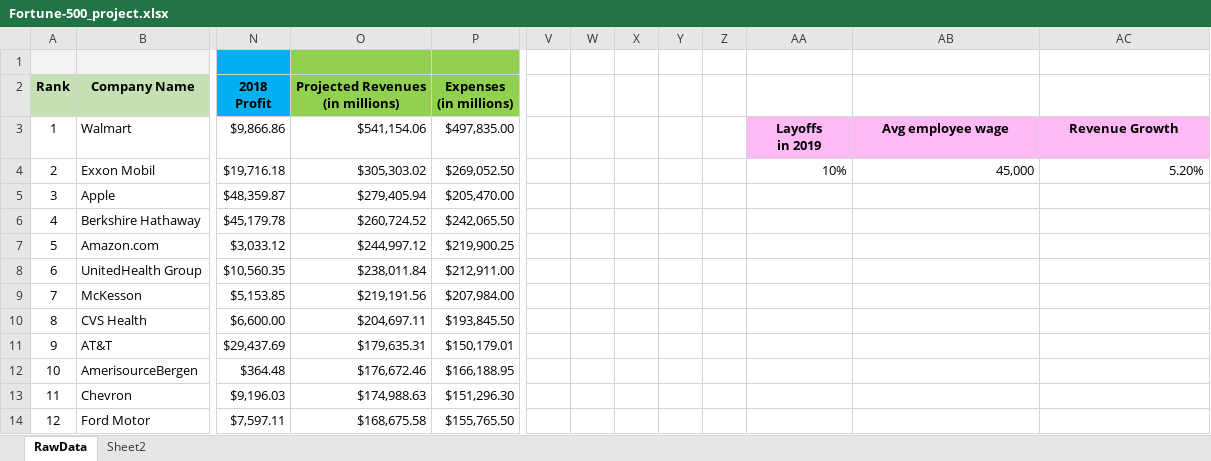
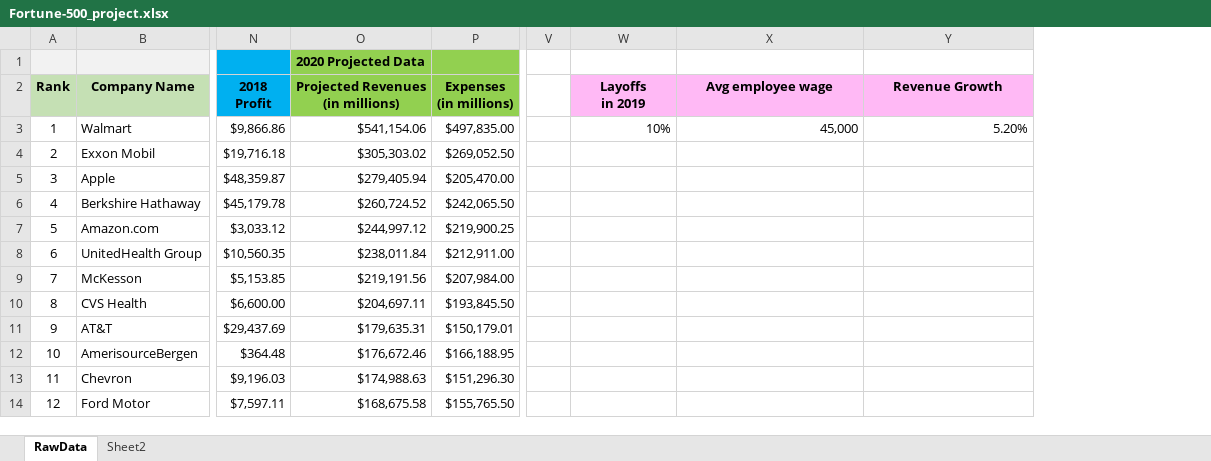
Before and after one commit to Carlene/excel-busn218, an Excel workbook: Fortune-500_project.xlsx, sheet RawData, drawn as a sheet; only a part is shown, gaps mark what is left out; values as stored, in another font and other column widths than the file's, no borders; removed rows and columns are numbered as before the commit, all else as after; ↵ is a line break in a cell; the diff names each change by its address in the sheet, - before the commit and + after, or states it on an @@ line.

Commit message:
Cleaned up rows and columns

```diff
--- a/Fortune-500_project.xlsx (sheet RawData)
+++ b/Fortune-500_project.xlsx (sheet RawData)
-column W, empty
-column X, empty
-column Y, empty
-column Z, empty
-O1 (Projected Revenues (in millions)): (empty)
+O1 (Projected Revenues (in millions)): 2020 Projected Data
-W2: (empty)
+W2: Layoffs ↵ in 2019
-W2:Y2 fill: none
+W2:Y2 fill: #FFB9F5
-X2: (empty)
+X2: Avg employee wage
-Y2: (empty)
+Y2: Revenue Growth
-W3 (Layoffs in 2019): Layoffs ↵ in 2019
+W3 (Layoffs in 2019): 10%
@@ W3:Y3 fill: #FFB9F5 → none, bold: on → off, alignment: center → right @@
-X3 (Avg employee wage): Avg employee wage
+X3 (Avg employee wage): 45,000
-Y3 (Revenue Growth): Revenue Growth
+Y3 (Revenue Growth): 5.20%
-W4 (Layoffs in 2019): 10%
+W4 (Layoffs in 2019): (empty)
-X4 (Avg employee wage): 45,000
+X4 (Avg employee wage): (empty)
-Y4 (Revenue Growth): 5.20%
+Y4 (Revenue Growth): (empty)
```
Also changed, not shown: formulas that keep their value.
